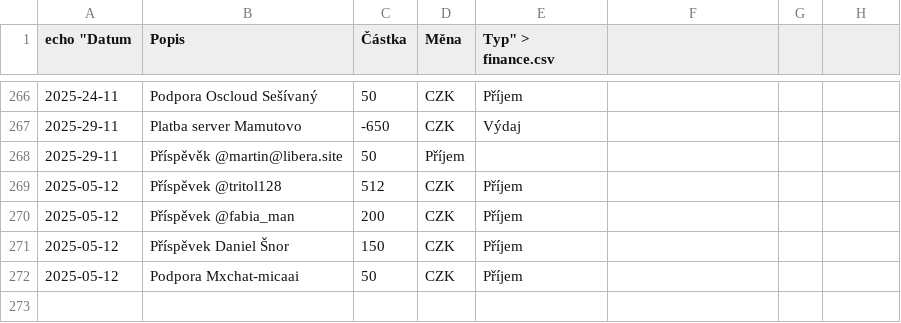
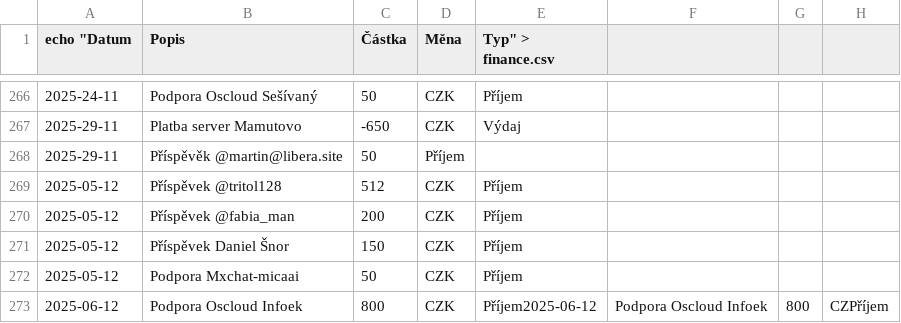
Before and after one commit to zkreml/prehlad-financi-komunity, a CSV file: finance.csv, drawn as a sheet; only a part is shown, gaps mark what is left out; the diff names each change by its address in the sheet, - before the commit and + after, or states it on an @@ line.

Commit message:
Aktualizace financí

```diff
--- a/finance.csv
+++ b/finance.csv
+row 273: 2025-06-12 | Podpora Oscloud Infoek | 800 | CZK | Příjem2025-06-12 | Podpora Oscloud Infoek | 800 | CZPříjem
```
